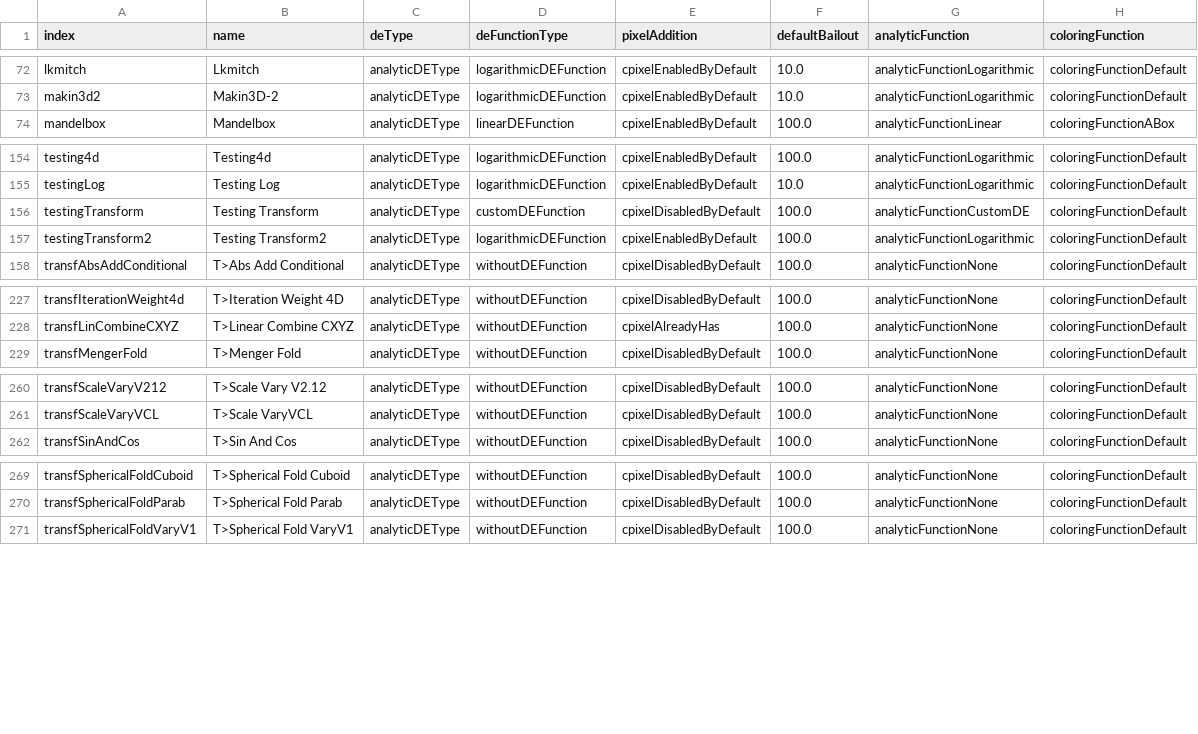
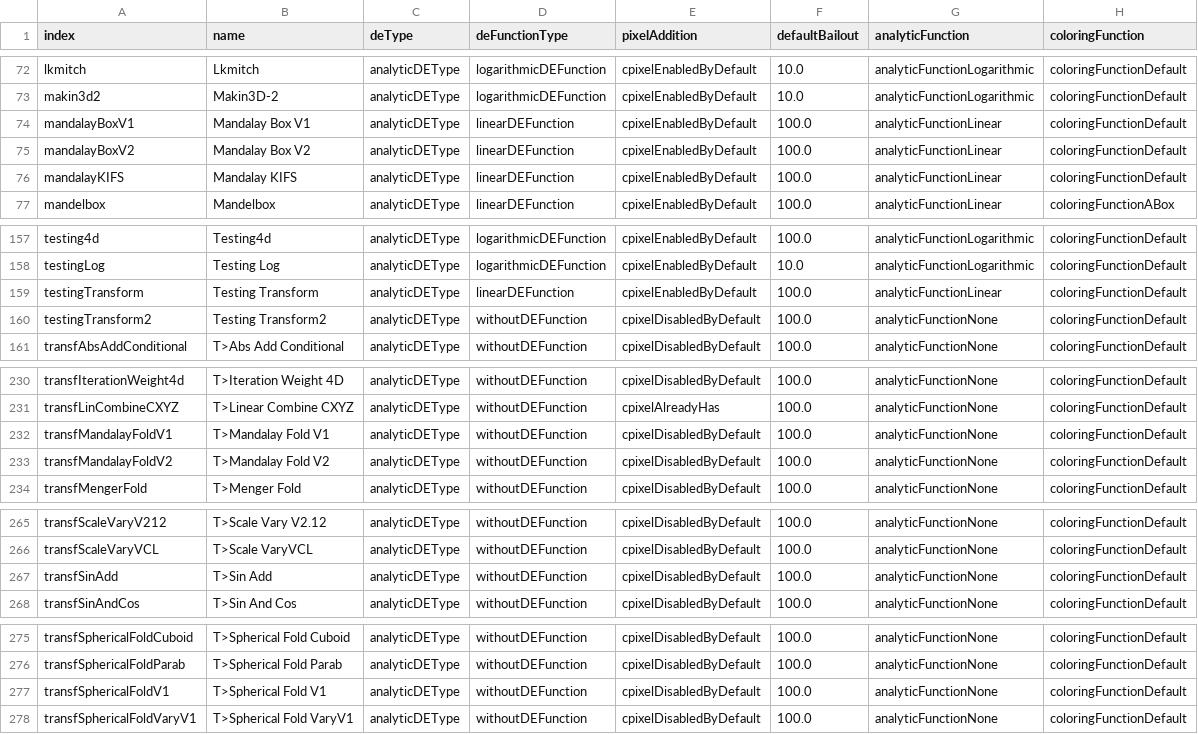
Before and after one commit to irinox-ctrl/mandelbulber2, a CSV file: mandelbulber2/deploy/formulaData.csv, drawn as a sheet; only a part is shown, gaps mark what is left out.

Commit message:
Run populate*.php scripts to reftesh OpenCL and UI files. Corrected internal names of MandalayKIFS to be consistent.

```diff
--- a/mandelbulber2/deploy/formulaData.csv
+++ b/mandelbulber2/deploy/formulaData.csv
@@ -73,2 +73,5 @@ lkmitch,Lkmitch,analyticDEType,logarithmicDEFunction,cpixelEnabledByDefault,10.0
 makin3d2,Makin3D-2,analyticDEType,logarithmicDEFunction,cpixelEnabledByDefault,10.0,analyticFunctionLogarithmic,coloringFunctionDefault
+mandalayBoxV1,"Mandalay Box V1",analyticDEType,linearDEFunction,cpixelEnabledByDefault,100.0,analyticFunctionLinear,coloringFunctionDefault
+mandalayBoxV2,"Mandalay Box V2",analyticDEType,linearDEFunction,cpixelEnabledByDefault,100.0,analyticFunctionLinear,coloringFunctionDefault
+mandalayKIFS,"Mandalay KIFS",analyticDEType,linearDEFunction,cpixelEnabledByDefault,100.0,analyticFunctionLinear,coloringFunctionDefault
 mandelbox,Mandelbox,analyticDEType,linearDEFunction,cpixelEnabledByDefault,100.0,analyticFunctionLinear,coloringFunctionABox
@@ -155,4 +158,4 @@ testing4d,Testing4d,analyticDEType,logarithmicDEFunction,cpixelEnabledByDefault,
 testingLog,"Testing Log",analyticDEType,logarithmicDEFunction,cpixelEnabledByDefault,10.0,analyticFunctionLogarithmic,coloringFunctionDefault
-testingTransform,"Testing Transform",analyticDEType,customDEFunction,cpixelDisabledByDefault,100.0,analyticFunctionCustomDE,coloringFunctionDefault
-testingTransform2,"Testing Transform2",analyticDEType,logarithmicDEFunction,cpixelEnabledByDefault,100.0,analyticFunctionLogarithmic,coloringFunctionDefault
+testingTransform,"Testing Transform",analyticDEType,linearDEFunction,cpixelEnabledByDefault,100.0,analyticFunctionLinear,coloringFunctionDefault
+testingTransform2,"Testing Transform2",analyticDEType,withoutDEFunction,cpixelDisabledByDefault,100.0,analyticFunctionNone,coloringFunctionDefault
 transfAbsAddConditional,"T>Abs Add Conditional",analyticDEType,withoutDEFunction,cpixelDisabledByDefault,100.0,analyticFunctionNone,coloringFunctionDefault
@@ -228,2 +231,4 @@ transfIterationWeight4d,"T>Iteration Weight 4D",analyticDEType,withoutDEFunction
 transfLinCombineCXYZ,"T>Linear Combine CXYZ",analyticDEType,withoutDEFunction,cpixelAlreadyHas,100.0,analyticFunctionNone,coloringFunctionDefault
+transfMandalayFoldV1,"T>Mandalay Fold V1",analyticDEType,withoutDEFunction,cpixelDisabledByDefault,100.0,analyticFunctionNone,coloringFunctionDefault
+transfMandalayFoldV2,"T>Mandalay Fold V2",analyticDEType,withoutDEFunction,cpixelDisabledByDefault,100.0,analyticFunctionNone,coloringFunctionDefault
 transfMengerFold,"T>Menger Fold",analyticDEType,withoutDEFunction,cpixelDisabledByDefault,100.0,analyticFunctionNone,coloringFunctionDefault
@@ -261,2 +266,3 @@ transfScaleVaryV212,"T>Scale Vary V2.12",analyticDEType,withoutDEFunction,cpixel
 transfScaleVaryVCL,"T>Scale VaryVCL",analyticDEType,withoutDEFunction,cpixelDisabledByDefault,100.0,analyticFunctionNone,coloringFunctionDefault
+transfSinAdd,"T>Sin Add",analyticDEType,withoutDEFunction,cpixelDisabledByDefault,100.0,analyticFunctionNone,coloringFunctionDefault
 transfSinAndCos,"T>Sin And Cos",analyticDEType,withoutDEFunction,cpixelDisabledByDefault,100.0,analyticFunctionNone,coloringFunctionDefault
@@ -270,2 +276,3 @@ transfSphericalFoldCuboid,"T>Spherical Fold Cuboid",analyticDEType,withoutDEFunc
 transfSphericalFoldParab,"T>Spherical Fold Parab",analyticDEType,withoutDEFunction,cpixelDisabledByDefault,100.0,analyticFunctionNone,coloringFunctionDefault
+transfSphericalFoldV1,"T>Spherical Fold V1",analyticDEType,withoutDEFunction,cpixelDisabledByDefault,100.0,analyticFunctionNone,coloringFunctionDefault
 transfSphericalFoldVaryV1,"T>Spherical Fold VaryV1",analyticDEType,withoutDEFunction,cpixelDisabledByDefault,100.0,analyticFunctionNone,coloringFunctionDefault
```
Also changed, not shown: 23 other files.
